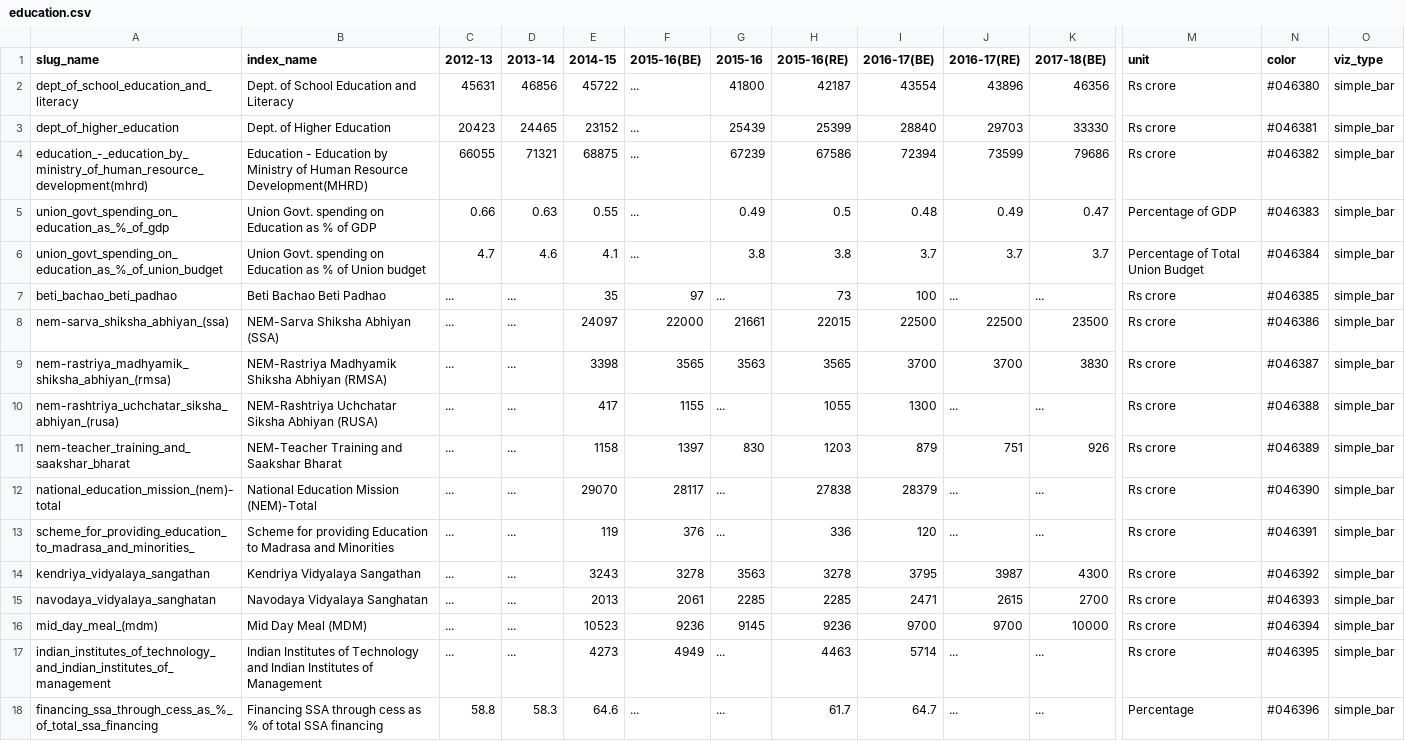
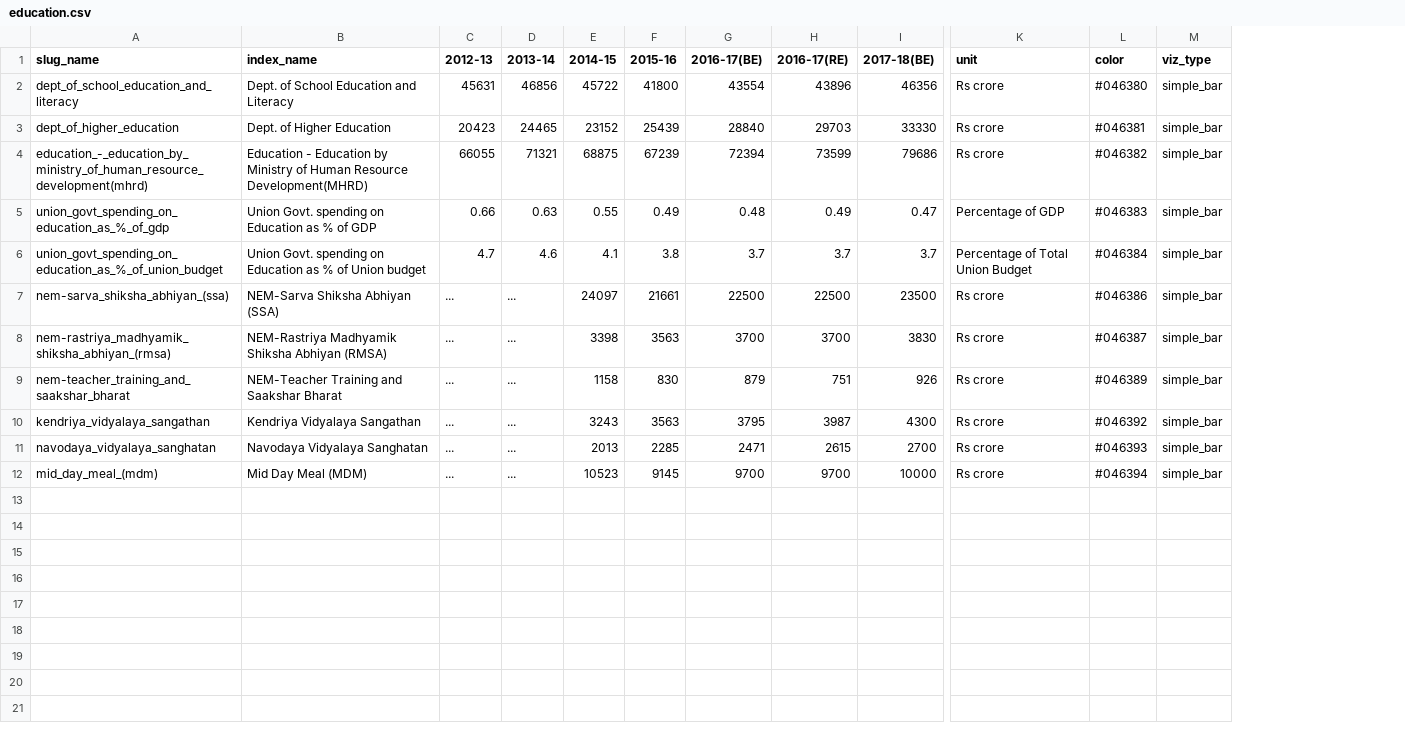
Before and after one commit to cbgaindia/unionbudget2017, a CSV file: viz/data/education.csv, drawn as a sheet; only a part is shown, gaps mark what is left out; rows hold the shown columns only; the diff names each change by its address in the sheet, - before the commit and + after, or states it on an @@ line.

Commit message:
Filter irrelevent data

```diff
--- a/viz/data/education.csv
+++ b/viz/data/education.csv
-column F (2015-16(BE)), rows 2-6: all ...; rows 8-9: 22000 | 3565; row 11: 1397; rows 14-16: 3278 | 2061 | 9236
-column H (2015-16(RE)), rows 2-6: 42187 | 25399 | 67586 | 0.5 | 3.8; rows 8-9: 22015 | 3565; row 11: 1203; rows 14-16: 3278 | 2285 | 9236
-row 7: beti_bachao_beti_padhao | Beti Bachao Beti Padhao | ... | ... | 35 | 97 | ... | 73 | 100 | ... | ... | Rs crore | #046385 | simple_bar
-row 10: nem-rashtriya_uchchatar_siksha_abhiyan_(rusa) | NEM-Rashtriya Uchchatar Siksha Abhiyan (RUSA) | ... | ... | 417 | 1155 | ... | 1055 | 1300 | ... | ... | Rs crore | #046388 | simple_bar
-row 12: national_education_mission_(nem)-total | National Education Mission (NEM)-Total | ... | ... | 29070 | 28117 | ... | 27838 | 28379 | ... | ... | Rs crore | #046390 | simple_bar
-row 13: scheme_for_providing_education_to_madrasa_and_minorities_ | Scheme for providing Education to Madrasa and Minorities | ... | ... | 119 | 376 | ... | 336 | 120 | ... | ... | Rs crore | #046391 | simple_bar
-row 17: indian_institutes_of_technology_and_indian_institutes_of_management | Indian Institutes of Technology and Indian Institutes of Management | ... | ... | 4273 | 4949 | ... | 4463 | 5714 | ... | ... | Rs crore | #046395 | simple_bar
-row 18: financing_ssa_through_cess_as_%_of_total_ssa_financing | Financing SSA through cess as % of total SSA financing | 58.8 | 58.3 | 64.6 | ... | ... | 61.7 | 64.7 | ... | ... | Percentage | #046396 | simple_bar
```
Also changed, not shown: 2 other files.
